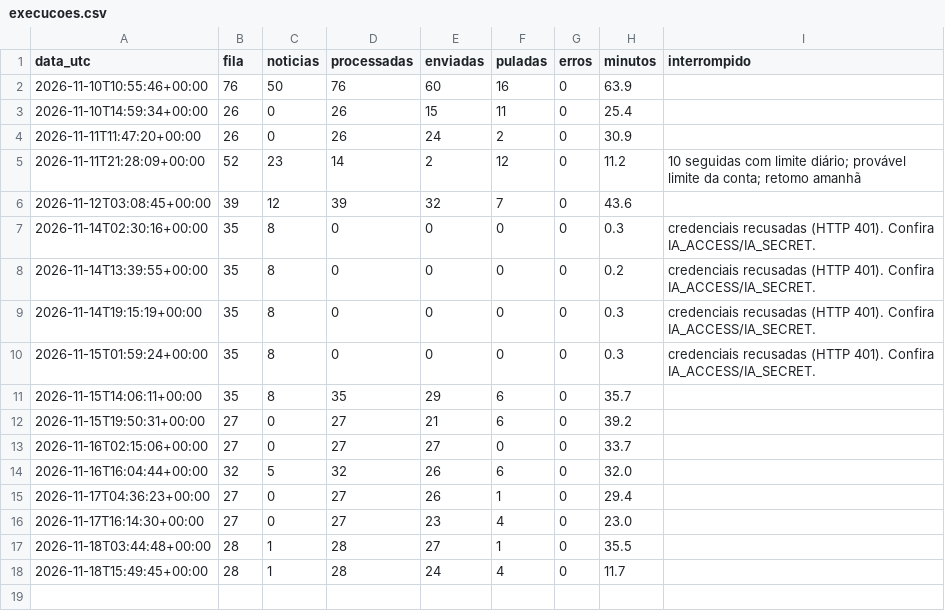
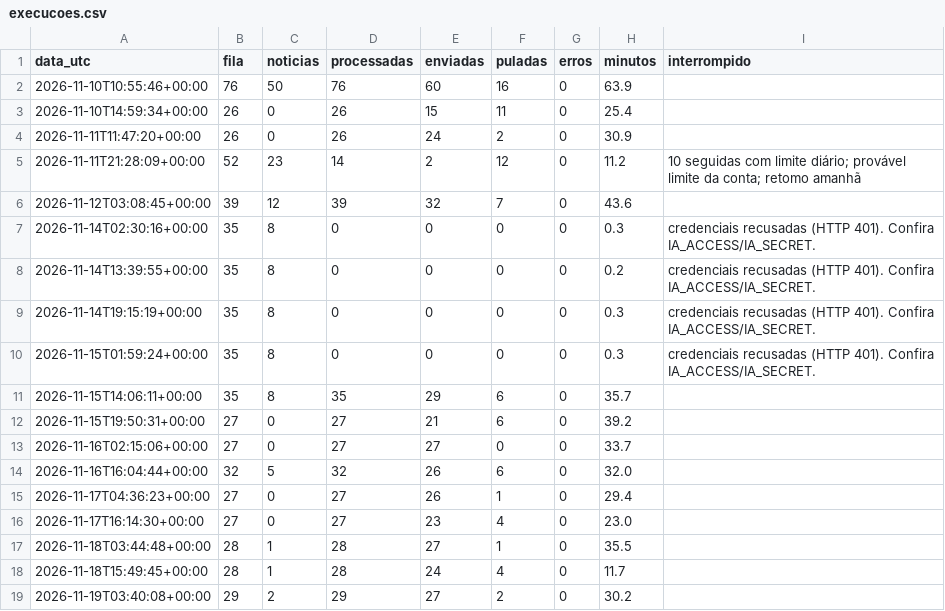
Before and after one commit to cavetgg/seti-wayback, a CSV file: status/execucoes.csv, drawn as a sheet; the diff names each change by its address in the sheet, - before the commit and + after, or states it on an @@ line.

```diff
--- a/status/execucoes.csv
+++ b/status/execucoes.csv
+row 19: 2026-11-19T03:40:08+00:00 | 29 | 2 | 29 | 27 | 2 | 0 | 30.2
```
Also changed, not shown: 3 other files.
